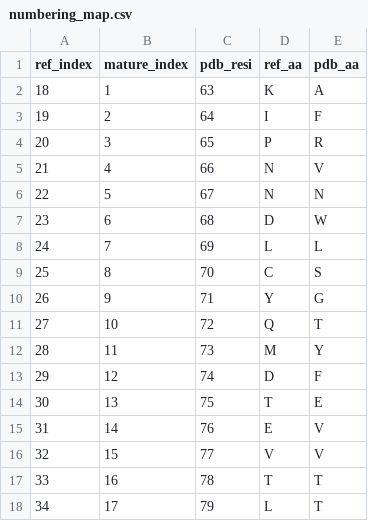
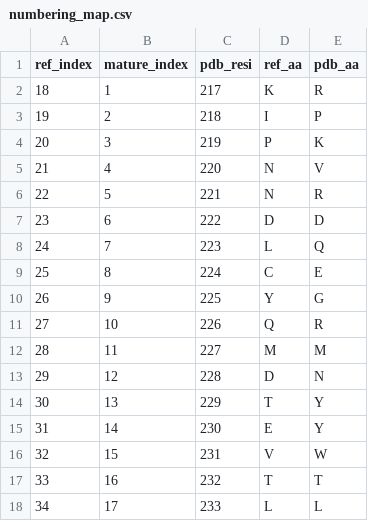
Before and after one commit to jicrbuh/flu-project, a CSV file: results/numbering_map.csv, drawn as a sheet; only a part is shown; the diff covers the shown part only.

```diff
--- a/results/numbering_map.csv
+++ b/results/numbering_map.csv
@@ -1,18 +1,18 @@
 ref_index,mature_index,pdb_resi,ref_aa,pdb_aa
-18,1,63,K,A
-19,2,64,I,F
-20,3,65,P,R
-21,4,66,N,V
-22,5,67,N,N
-23,6,68,D,W
-24,7,69,L,L
-25,8,70,C,S
-26,9,71,Y,G
-27,10,72,Q,T
-28,11,73,M,Y
-29,12,74,D,F
-30,13,75,T,E
-31,14,76,E,V
-32,15,77,V,V
-33,16,78,T,T
-34,17,79,L,T
+18,1,217,K,R
+19,2,218,I,P
+20,3,219,P,K
+21,4,220,N,V
+22,5,221,N,R
+23,6,222,D,D
+24,7,223,L,Q
+25,8,224,C,E
+26,9,225,Y,G
+27,10,226,Q,R
+28,11,227,M,M
+29,12,228,D,N
+30,13,229,T,Y
+31,14,230,E,Y
+32,15,231,V,W
+33,16,232,T,T
+34,17,233,L,L
```
Also changed, not shown: 55 edited cells elsewhere in this file, 4 other files.
